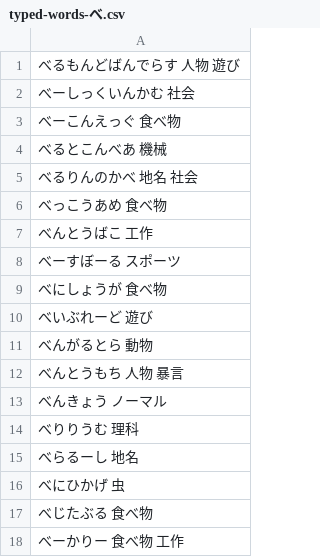
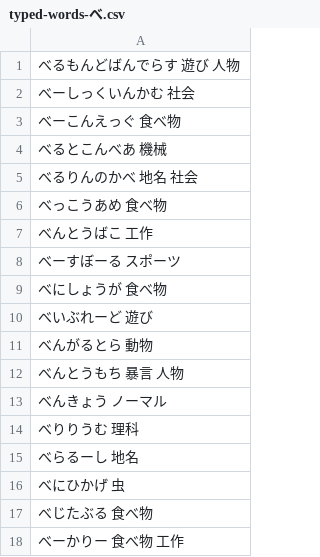
Before and after one commit to lighter-depth/DictionaryForSB, a CSV file: plain/typed-words-べ.csv, drawn as a sheet; only a part is shown.

Commit message:
Update typed-words-べ.csv

```diff
--- a/plain/typed-words-べ.csv
+++ b/plain/typed-words-べ.csv
@@ -1,2 +1,2 @@
-べるもんどばんでらす 人物 遊び
+べるもんどばんでらす 遊び 人物
 べーしっくいんかむ 社会
@@ -11,3 +11,3 @@
 べんがるとら 動物
-べんとうもち 人物 暴言
+べんとうもち 暴言 人物
 べんきょう ノーマル
```
